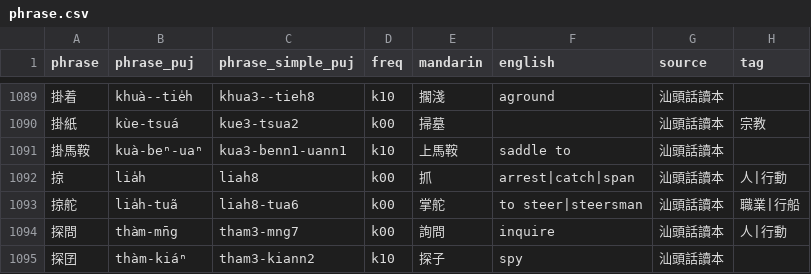
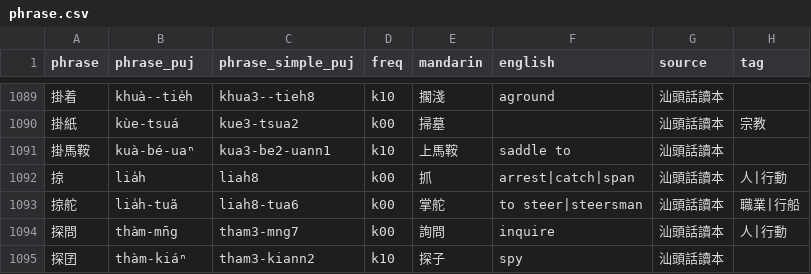
Before and after one commit to hokkien-writing/teochew-lexicon, a CSV file: phrase.csv, drawn as a sheet; only a part is shown, gaps mark what is left out.

Commit message:
Fix 掛馬鞍

```diff
--- a/phrase.csv
+++ b/phrase.csv
@@ -1090,3 +1090,3 @@ phrase,phrase_puj,phrase_simple_puj,freq,mandarin,english,source,tag
 掛紙,kùe-tsuá,kue3-tsua2,k00,掃墓,,汕頭話讀本,宗教
-掛馬鞍,kuà-beⁿ-uaⁿ,kua3-benn1-uann1,k10,上馬鞍,saddle to,汕頭話讀本,
+掛馬鞍,kuà-bé-uaⁿ,kua3-be2-uann1,k10,上馬鞍,saddle to,汕頭話讀本,
 掠,lia̍h,liah8,k00,抓,arrest|catch|span,汕頭話讀本,人|行動
```
